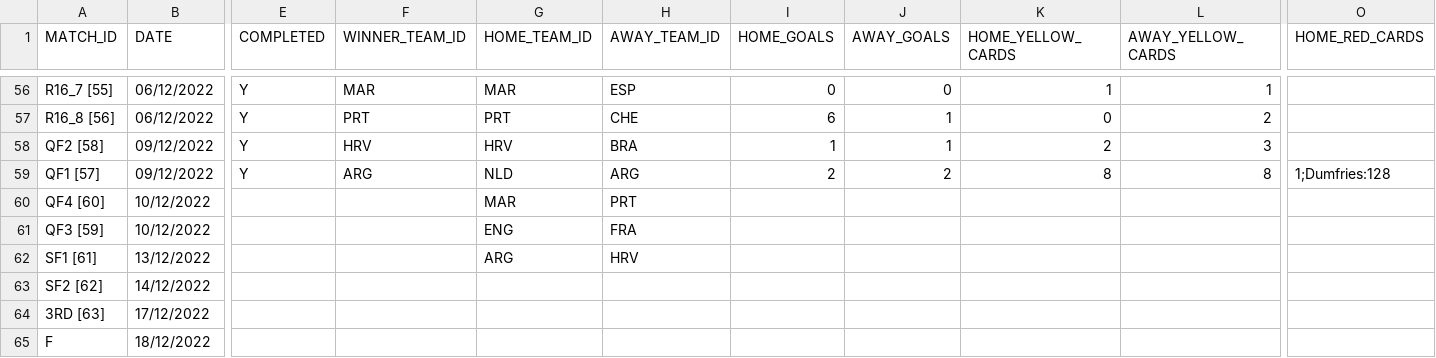
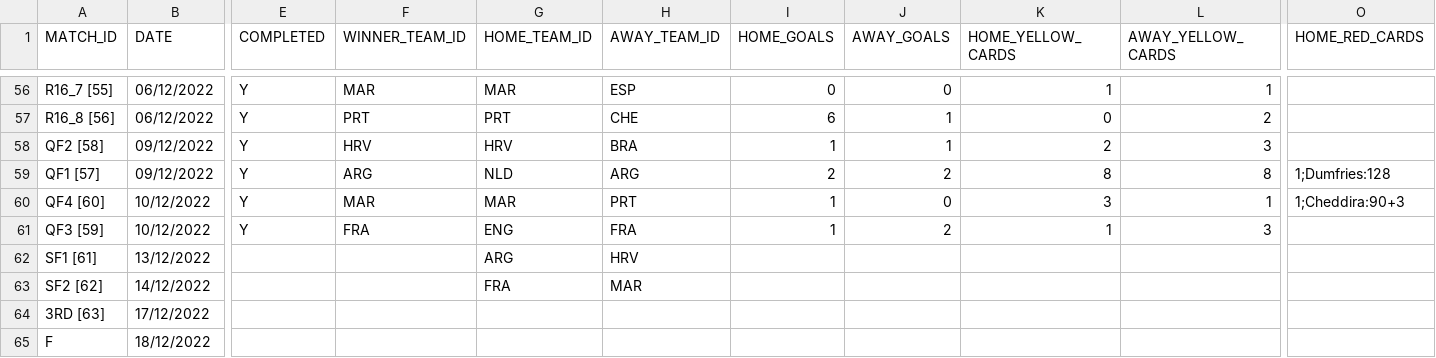
Before and after one commit to AdamJSc/sweepstake-markup-generator, a CSV file: domain/data/tournaments/2022-fifa-world-cup/matches.csv, drawn as a sheet; only a part is shown, gaps mark what is left out; the diff names each change by its address in the sheet, - before the commit and + after, or states it on an @@ line.

Commit message:
chore: wc2022 - update with 10/12 results

```diff
--- a/domain/data/tournaments/2022-fifa-world-cup/matches.csv
+++ b/domain/data/tournaments/2022-fifa-world-cup/matches.csv
-E60:E61 (COMPLETED): (empty)
+E60:E61 (COMPLETED): Y
-F60 (WINNER_TEAM_ID): (empty)
+F60 (WINNER_TEAM_ID): MAR
-I60:I61 (HOME_GOALS): (empty)
+I60:I61 (HOME_GOALS): 1
-J60 (AWAY_GOALS): (empty)
+J60 (AWAY_GOALS): 0
-K60 (HOME_YELLOW_CARDS): (empty)
+K60 (HOME_YELLOW_CARDS): 3
-L60 (AWAY_YELLOW_CARDS): (empty)
+L60 (AWAY_YELLOW_CARDS): 1
-O60 (HOME_RED_CARDS): (empty)
+O60 (HOME_RED_CARDS): 1;Cheddira:90+3
-F61 (WINNER_TEAM_ID): (empty)
+F61 (WINNER_TEAM_ID): FRA
-J61 (AWAY_GOALS): (empty)
+J61 (AWAY_GOALS): 2
-K61 (HOME_YELLOW_CARDS): (empty)
+K61 (HOME_YELLOW_CARDS): 1
-L61 (AWAY_YELLOW_CARDS): (empty)
+L61 (AWAY_YELLOW_CARDS): 3
-G63 (HOME_TEAM_ID): (empty)
+G63 (HOME_TEAM_ID): FRA
-H63 (AWAY_TEAM_ID): (empty)
+H63 (AWAY_TEAM_ID): MAR
```
